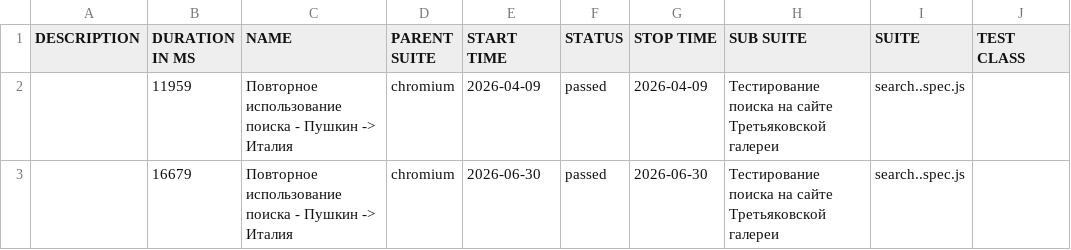
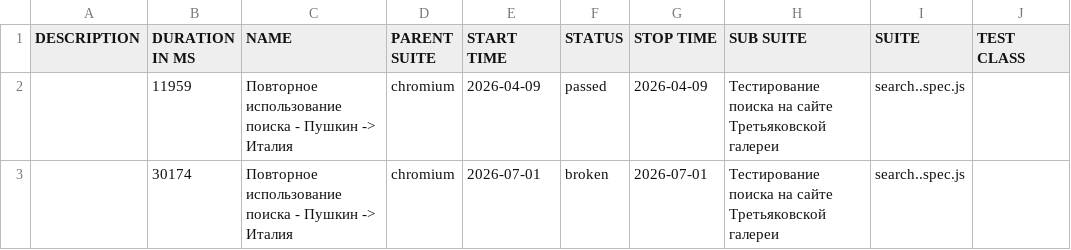
Before and after one commit to Kemont2H/tretyakov-tests, a CSV file: data/suites.csv, drawn as a sheet; only a part is shown; the diff names each change by its address in the sheet, - before the commit and + after, or states it on an @@ line.

```diff
--- a/data/suites.csv
+++ b/data/suites.csv
-B3 (DURATION IN MS): 16679
+B3 (DURATION IN MS): 30174
-E3 (START TIME): 2026-06-30
+E3 (START TIME): 2026-07-01
-F3 (STATUS): passed
+F3 (STATUS): broken
-G3 (STOP TIME): 2026-06-30
+G3 (STOP TIME): 2026-07-01
```
Also changed, not shown: 30 other files.
